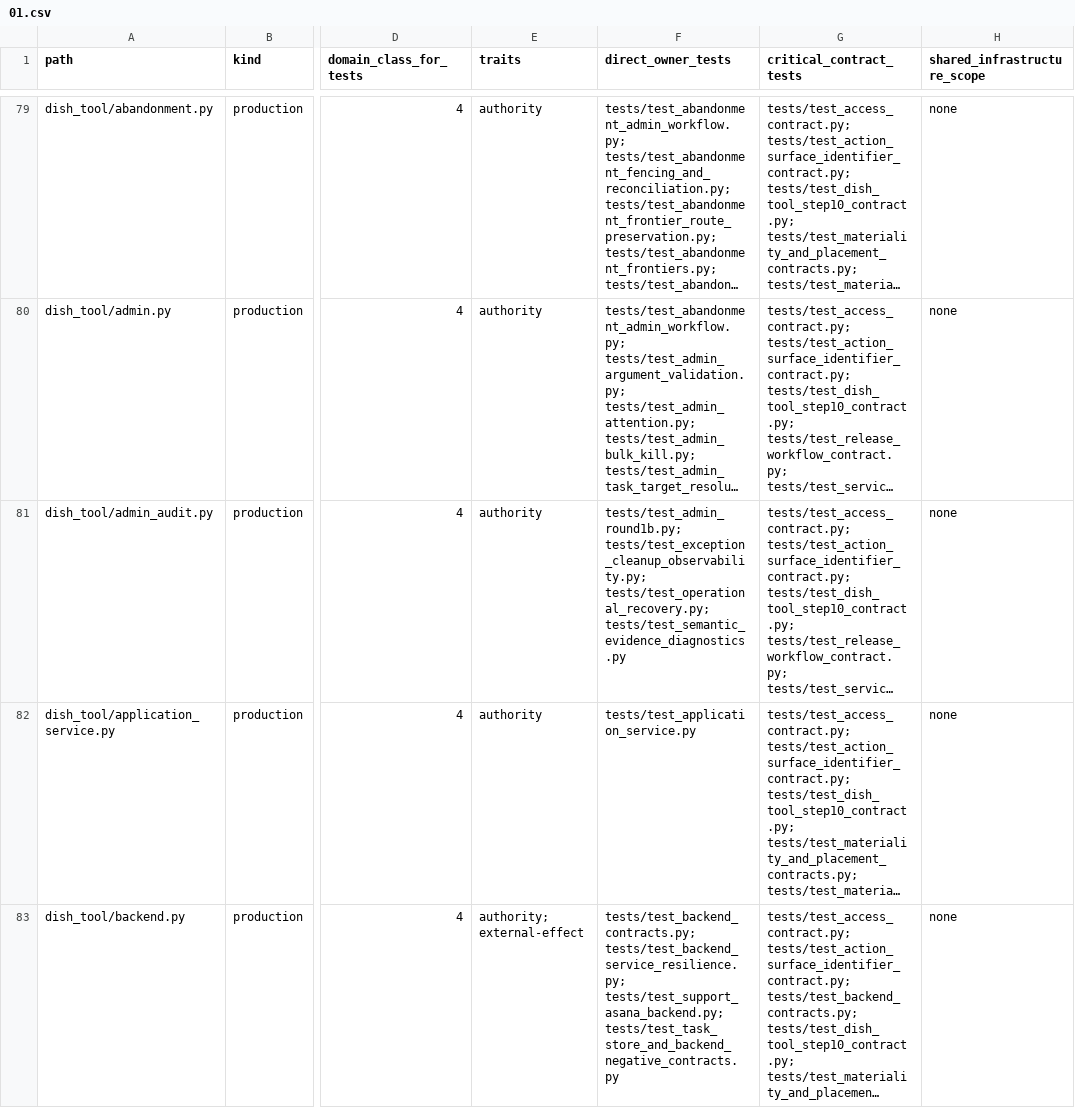
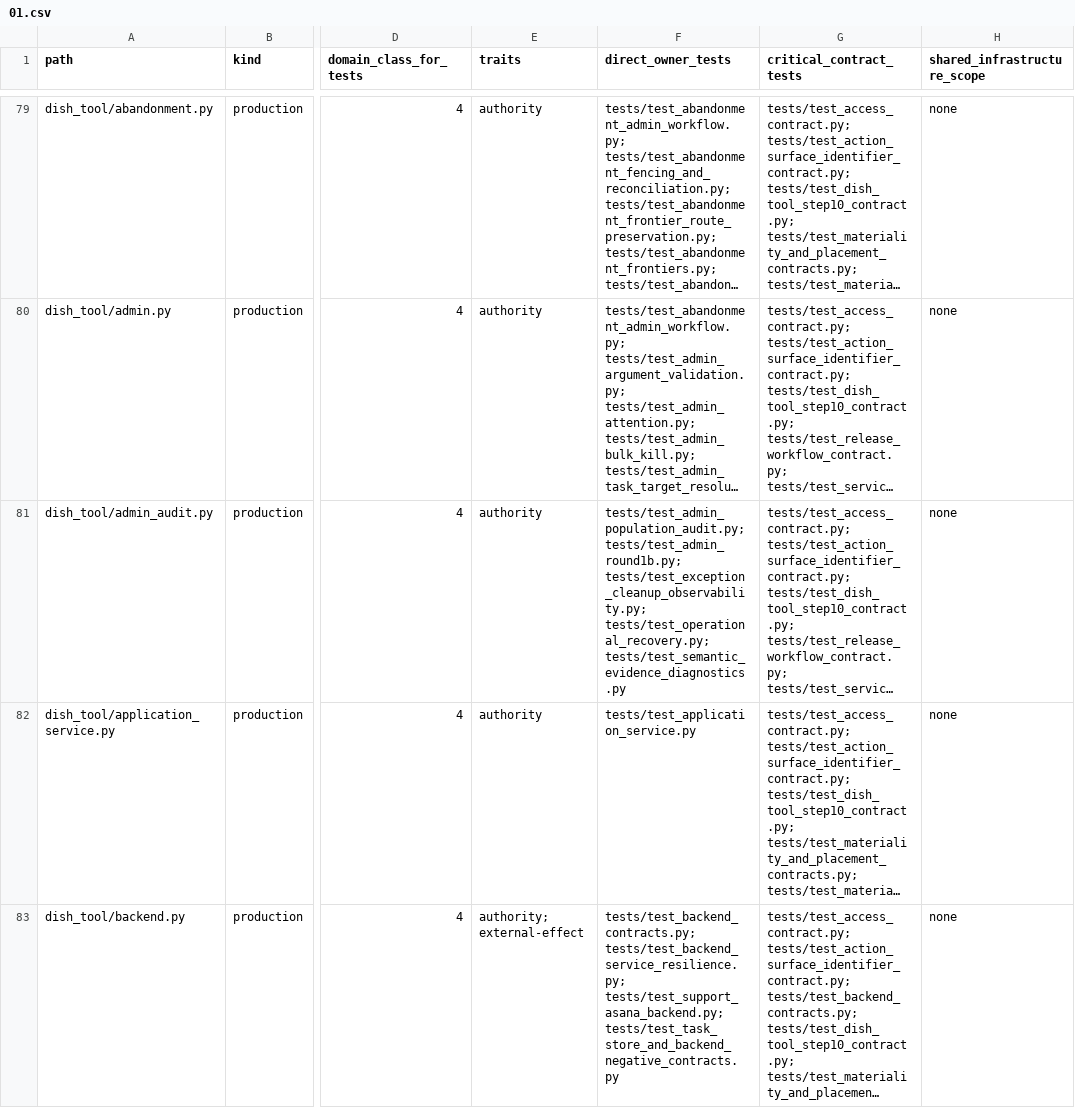
Before and after one commit to marcogallotta/ai-tools, a CSV file: dish/test_selection/ownership/01.csv, drawn as a sheet; only a part is shown, gaps mark what is left out; long unchanged cells end in …; the diff names each change by its address in the sheet, - before the commit and + after, or states it on an @@ line.

Commit message:
Select direct population audit coverage

```diff
--- a/dish/test_selection/ownership/01.csv
+++ b/dish/test_selection/ownership/01.csv
-F81 (direct_owner_tests): tests/test_admin_round1b.py; tests/test_exception_cleanup_observability.py;…
+F81 (direct_owner_tests): tests/test_admin_population_audit.py; tests/test_admin_round1b.py; tests/test_exception_cleanup_observability.py;…
```
